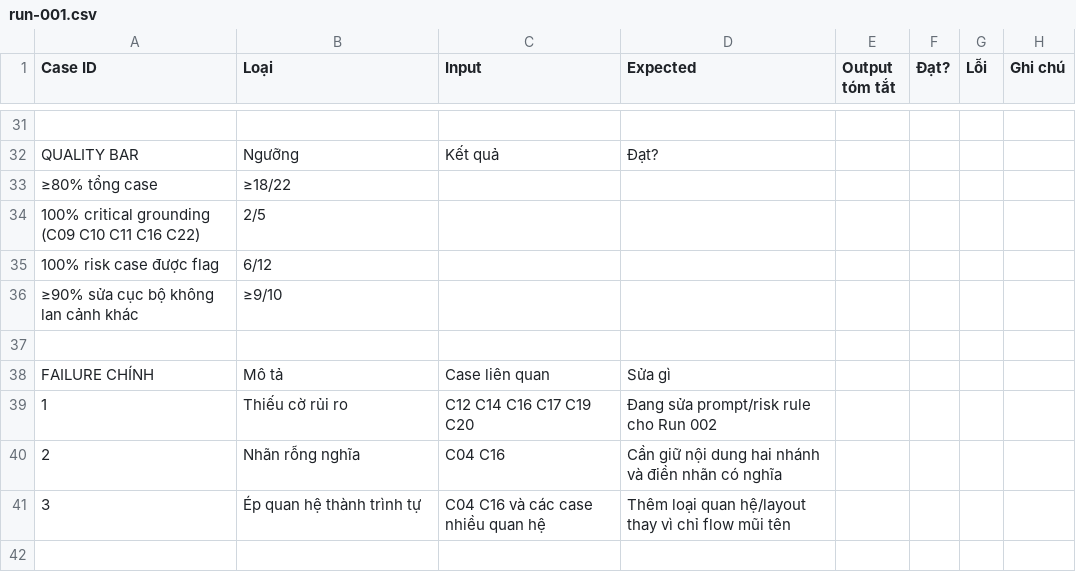
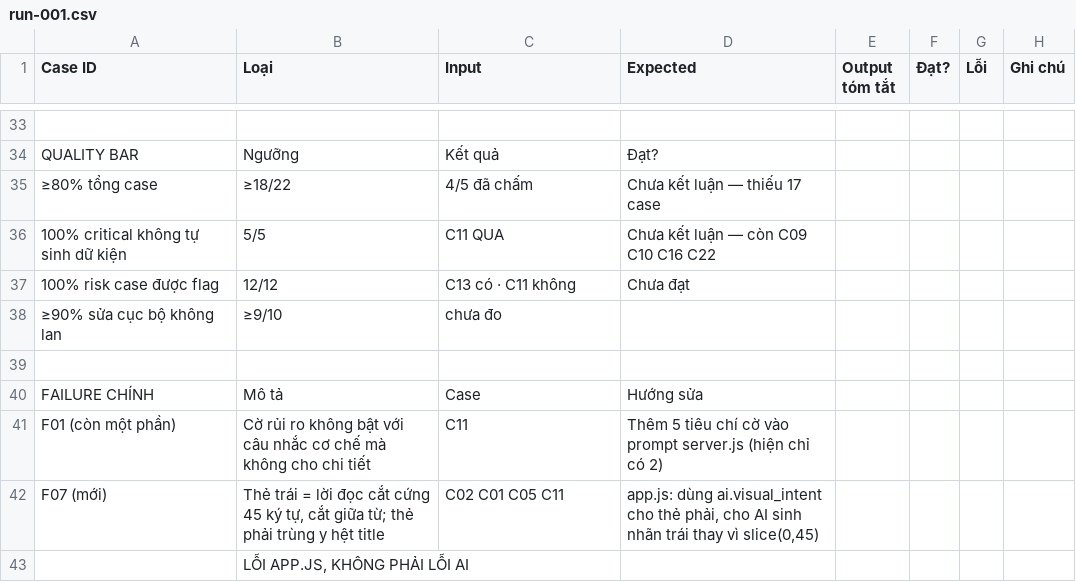
Before and after one commit to tungne1311/K4-3A-E402-Top1Server, a CSV file: eval/run-001.csv, drawn as a sheet; only a part is shown, gaps mark what is left out; removed rows and columns are numbered as before the commit, all else as after; the diff covers the shown part only; the diff names each change by its address in the sheet, - before the commit and + after, or states it on an @@ line.

```diff
--- a/eval/run-001.csv
+++ b/eval/run-001.csv
-C35 (Input): (empty)
+C35 (Input): 4/5 đã chấm
-D35 (Expected): (empty)
+D35 (Expected): Chưa kết luận — thiếu 17 case
-row 34: 100% critical grounding (C09 C10 C11 C16 C22) | 2/5
+row 36: 100% critical không tự sinh dữ kiện | 5/5 | C11 QUA | Chưa kết luận — còn C09 C10 C16 C22
-B37 (Loại): 6/12
+B37 (Loại): 12/12
-C37 (Input): (empty)
+C37 (Input): C13 có · C11 không
-D37 (Expected): (empty)
+D37 (Expected): Chưa đạt
-row 36: ≥90% sửa cục bộ không lan cảnh khác | ≥9/10
+row 38: ≥90% sửa cục bộ không lan | ≥9/10 | chưa đo
-C40 (Input): Case liên quan
+C40 (Input): Case
-D40 (Expected): Sửa gì
+D40 (Expected): Hướng sửa
-row 39: 1 | Thiếu cờ rủi ro | C12 C14 C16 C17 C19 C20 | Đang sửa prompt/risk rule cho Run 002
-row 40: 2 | Nhãn rỗng nghĩa | C04 C16 | Cần giữ nội dung hai nhánh và điền nhãn có nghĩa
-row 41: 3 | Ép quan hệ thành trình tự | C04 C16 và các case nhiều quan hệ | Thêm loại quan hệ/layout thay vì chỉ flow mũi tên
+row 41: F01 (còn một phần) | Cờ rủi ro không bật với câu nhắc cơ chế mà không cho chi tiết | C11 | Thêm 5 tiêu chí cờ vào prompt server.js (hiện chỉ có 2)
+row 42: F07 (mới) | Thẻ trái = lời đọc cắt cứng 45 ký tự, cắt giữa từ; thẻ phải trùng y hệt title | C02 C01 C05 C11 | app.js: dùng ai.visual_intent cho thẻ phải, cho AI sinh nhãn trái thay vì slice(0,45)
+row 43:  | LỖI APP.JS, KHÔNG PHẢI LỖI AI
```
Also changed, not shown: 5 added rows, 3 removed rows and 44 edited cells elsewhere in this file, 1 other file.
